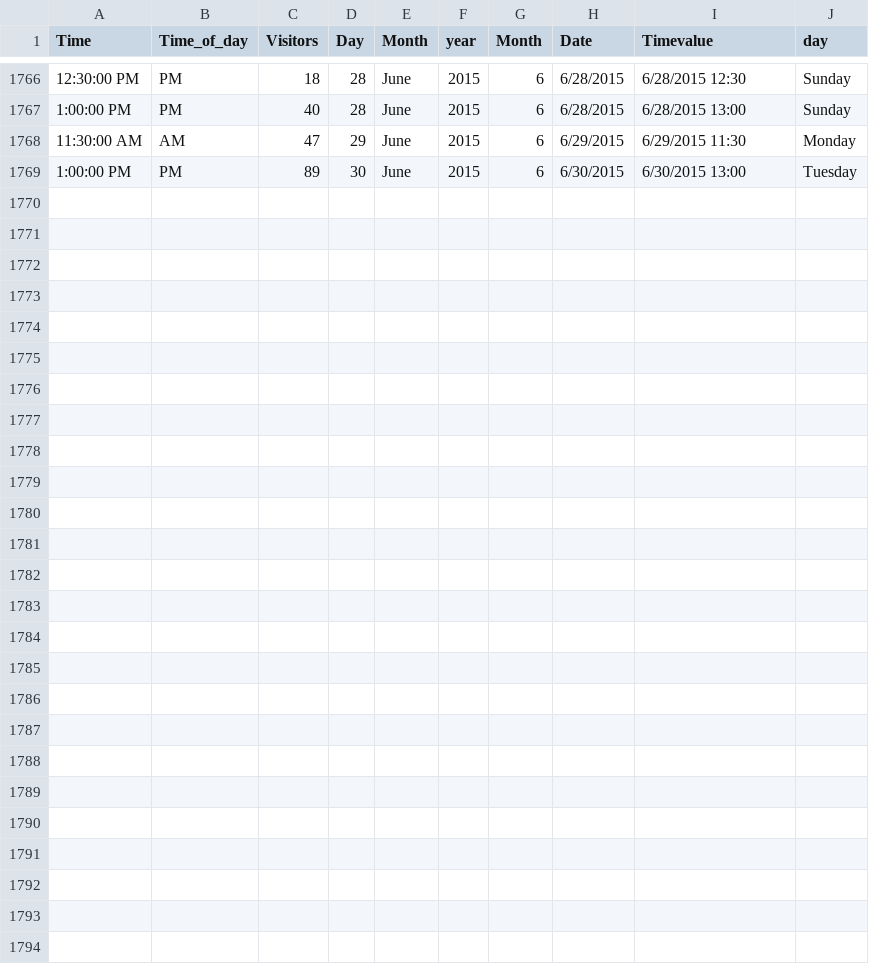
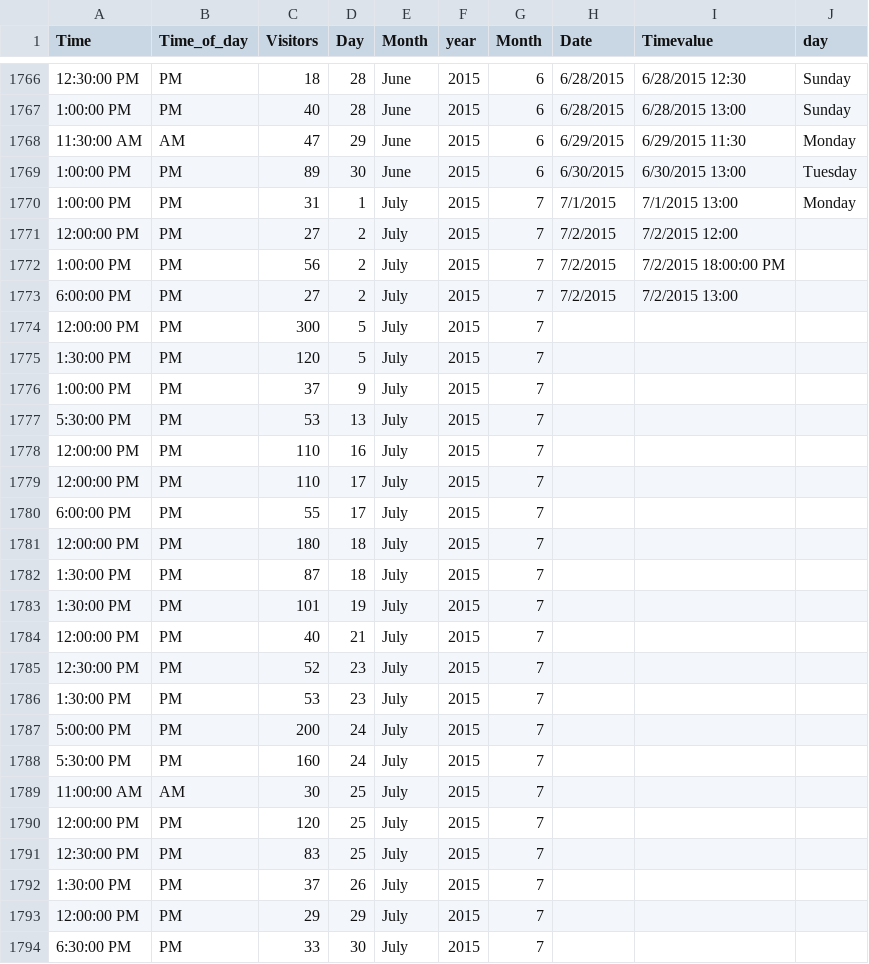
Before and after one commit to tessam30/DataVizPractice, a CSV file: food.court.dates.csv, drawn as a sheet; only a part is shown, gaps mark what is left out; the diff names each change by its address in the sheet, - before the commit and + after, or states it on an @@ line.

Commit message:
updated to include July 2015 data

```diff
--- a/food.court.dates.csv
+++ b/food.court.dates.csv
+row 1770: 1:00:00 PM | PM | 31 | 1 | July | 2015 | 7 | 7/1/2015 | 7/1/2015 13:00 | Monday
+row 1771: 12:00:00 PM | PM | 27 | 2 | July | 2015 | 7 | 7/2/2015 | 7/2/2015 12:00
+row 1772: 1:00:00 PM | PM | 56 | 2 | July | 2015 | 7 | 7/2/2015 | 7/2/2015 18:00:00 PM
+row 1773: 6:00:00 PM | PM | 27 | 2 | July | 2015 | 7 | 7/2/2015 | 7/2/2015 13:00
+row 1774: 12:00:00 PM | PM | 300 | 5 | July | 2015 | 7
+row 1775: 1:30:00 PM | PM | 120 | 5 | July | 2015 | 7
+row 1776: 1:00:00 PM | PM | 37 | 9 | July | 2015 | 7
+row 1777: 5:30:00 PM | PM | 53 | 13 | July | 2015 | 7
+row 1778: 12:00:00 PM | PM | 110 | 16 | July | 2015 | 7
+row 1779: 12:00:00 PM | PM | 110 | 17 | July | 2015 | 7
+row 1780: 6:00:00 PM | PM | 55 | 17 | July | 2015 | 7
+row 1781: 12:00:00 PM | PM | 180 | 18 | July | 2015 | 7
+row 1782: 1:30:00 PM | PM | 87 | 18 | July | 2015 | 7
+row 1783: 1:30:00 PM | PM | 101 | 19 | July | 2015 | 7
+row 1784: 12:00:00 PM | PM | 40 | 21 | July | 2015 | 7
+row 1785: 12:30:00 PM | PM | 52 | 23 | July | 2015 | 7
+row 1786: 1:30:00 PM | PM | 53 | 23 | July | 2015 | 7
+row 1787: 5:00:00 PM | PM | 200 | 24 | July | 2015 | 7
+row 1788: 5:30:00 PM | PM | 160 | 24 | July | 2015 | 7
+row 1789: 11:00:00 AM | AM | 30 | 25 | July | 2015 | 7
+row 1790: 12:00:00 PM | PM | 120 | 25 | July | 2015 | 7
+row 1791: 12:30:00 PM | PM | 83 | 25 | July | 2015 | 7
+row 1792: 1:30:00 PM | PM | 37 | 26 | July | 2015 | 7
+row 1793: 12:00:00 PM | PM | 29 | 29 | July | 2015 | 7
+row 1794: 6:30:00 PM | PM | 33 | 30 | July | 2015 | 7
```
